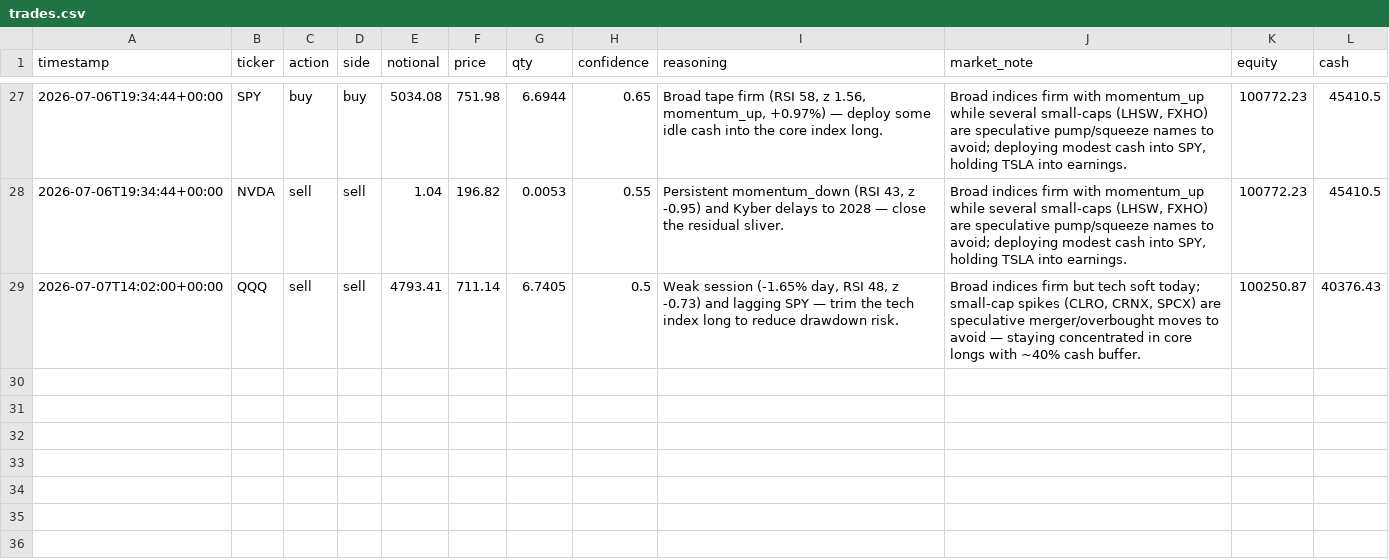
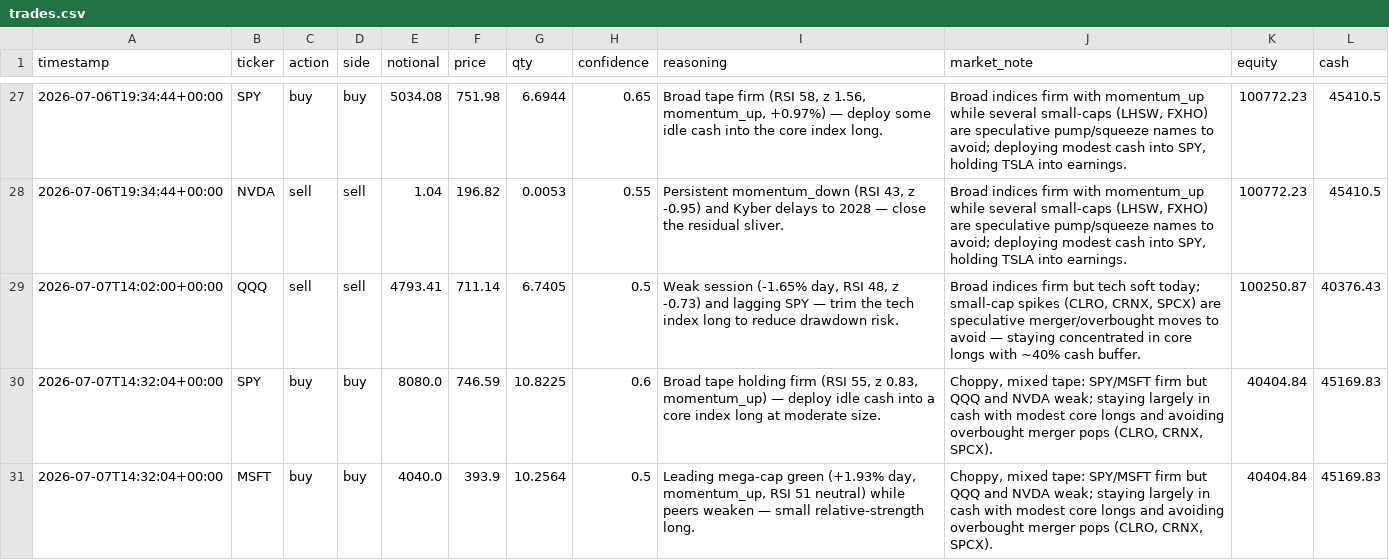
Before and after one commit to MaxNoddings/Alfred-Lite, a CSV file: trades.csv, drawn as a sheet; only a part is shown, gaps mark what is left out.

```diff
--- a/trades.csv
+++ b/trades.csv
@@ -29 +29,3 @@ timestamp,ticker,action,side,notional,price,qty,confidence,reasoning,market_note
 2026-07-07T14:02:00+00:00,QQQ,sell,sell,4793.41,711.14,6.7405,0.5,"Weak session (-1.65% day, RSI 48, z -0.73) and lagging SPY — trim the tech index long to reduce drawdown risk.","Broad indices firm but tech soft today; small-cap spikes (CLRO, CRNX, SPCX) are speculative merger/overbought moves to avoid — staying concentrated in core longs with ~40% cash buffer.",100250.87,40376.43
+2026-07-07T14:32:04+00:00,SPY,buy,buy,8080.0,746.59,10.8225,0.6,"Broad tape holding firm (RSI 55, z 0.83, momentum_up) — deploy idle cash into a core index long at moderate size.","Choppy, mixed tape: SPY/MSFT firm but QQQ and NVDA weak; staying largely in cash with modest core longs and avoiding overbought merger pops (CLRO, CRNX, SPCX).",40404.84,45169.83
+2026-07-07T14:32:04+00:00,MSFT,buy,buy,4040.0,393.9,10.2564,0.5,"Leading mega-cap green (+1.93% day, momentum_up, RSI 51 neutral) while peers weaken — small relative-strength long.","Choppy, mixed tape: SPY/MSFT firm but QQQ and NVDA weak; staying largely in cash with modest core longs and avoiding overbought merger pops (CLRO, CRNX, SPCX).",40404.84,45169.83
```
